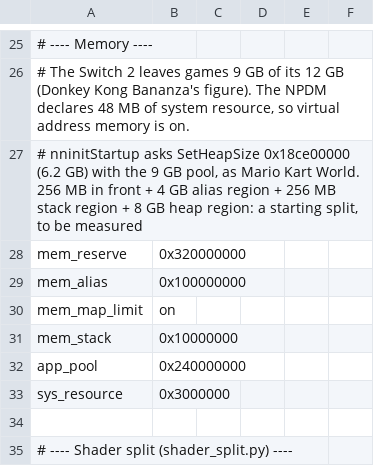
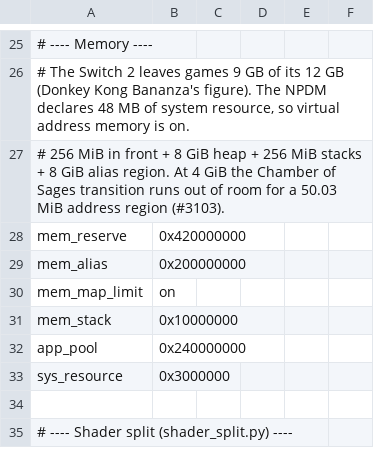
Before and after one commit to biosed/nxnative-asahi, a TSV file: dm/games/0400486024DEC000/game.tsv, drawn as a sheet; only a part is shown, gaps mark what is left out; the diff names each change by its address in the sheet, - before the commit and + after, or states it on an @@ line.

Commit message:
game: Ocarina of Time increases the alias region to 8 GiB
Import upstream seedds/nxnative f7ae8a3a (fixes #3103 Chamber of Sages 50.03 MiB allocation failure with 4 GiB alias space).

Verified Linux dmhost-vulkan build, t_fs_linux (0 failures), and test_docs.py (11 tests OK).

```diff
--- a/dm/games/0400486024DEC000/game.tsv
+++ b/dm/games/0400486024DEC000/game.tsv
-A27: # nninitStartup asks SetHeapSize 0x18ce00000 (6.2 GB) with the 9 GB pool, as Mario Kart World. 256 MB in front + 4 GB alias region + 256 MB stack region + 8 GB heap region: a starting split, to be measured
+A27: # 256 MiB in front + 8 GiB heap + 256 MiB stacks + 8 GiB alias region. At 4 GiB the Chamber of Sages transition runs out of room for a 50.03 MiB address region (#3103).
-B28: 0x320000000
+B28: 0x420000000
-B29: 0x100000000
+B29: 0x200000000
```
Also changed, not shown: 1 other file.
